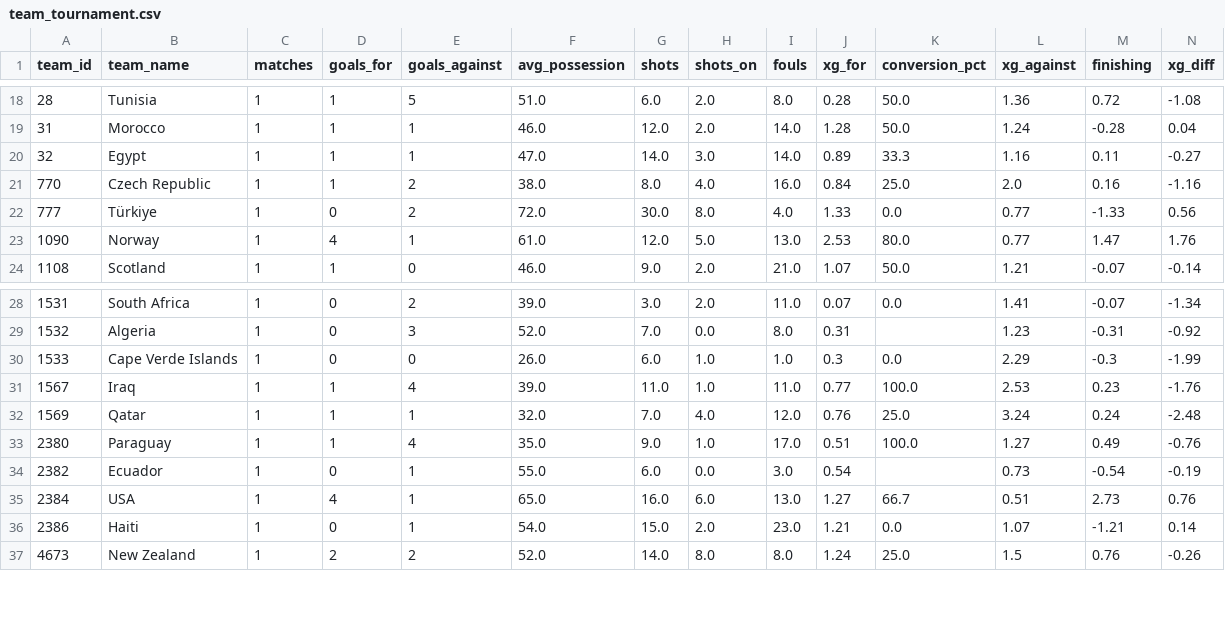
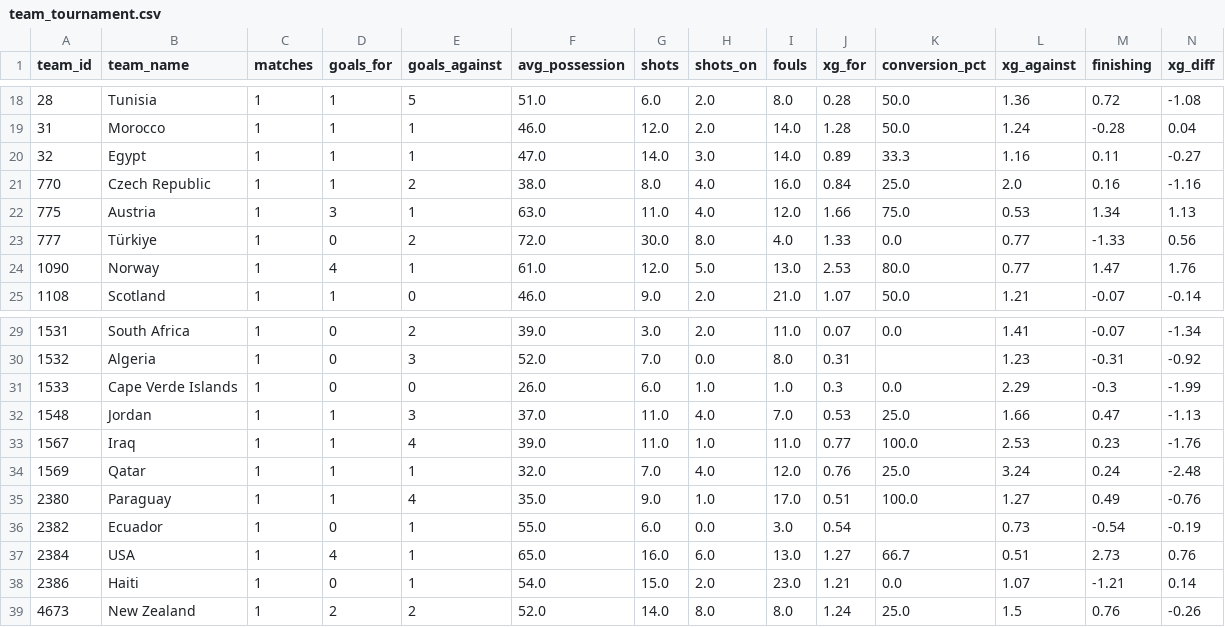
Before and after one commit to elchadiD/wc2026-dataset, a CSV file: data/_latest/team_tournament.csv, drawn as a sheet; only a part is shown, gaps mark what is left out; rows hold the shown columns only; the diff names each change by its address in the sheet, - before the commit and + after, or states it on an @@ line.

```diff
--- a/data/_latest/team_tournament.csv
+++ b/data/_latest/team_tournament.csv
+row 22: 775 | Austria | 1 | 3 | 1 | 63.0 | 11.0 | 4.0 | 12.0 | 1.66 | 75.0 | 0.53 | 1.34 | 1.13
+row 32: 1548 | Jordan | 1 | 1 | 3 | 37.0 | 11.0 | 4.0 | 7.0 | 0.53 | 25.0 | 1.66 | 0.47 | -1.13
```
Also changed, not shown: data/_latest/player_tournament.csv, 10 other files.
